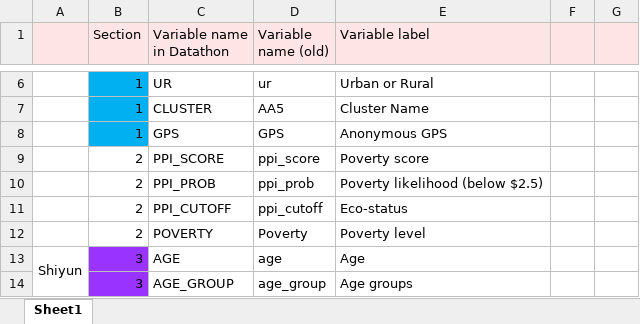
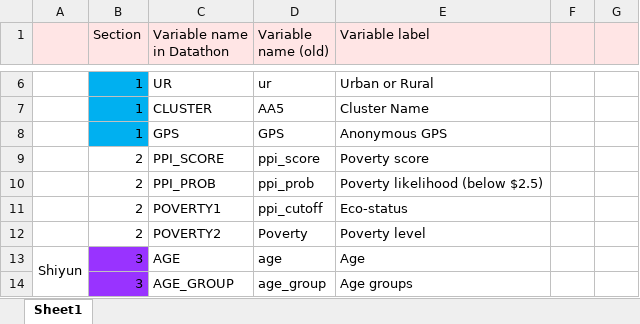
Before and after one commit to maiskt/hackathon.github.io, an Excel workbook: Variable list_2019.xlsx, sheet Sheet1, drawn as a sheet; only a part is shown, gaps mark what is left out; values as stored, in another font and other column widths than the file's, no borders; the diff names each change by its address in the sheet, - before the commit and + after, or states it on an @@ line.

Commit message:
ppi
Renamed the last 2 PPI variables

```diff
--- a/Variable list_2019.xlsx (sheet Sheet1)
+++ b/Variable list_2019.xlsx (sheet Sheet1)
-C11 (Variable name in Datathon): PPI_CUTOFF
+C11 (Variable name in Datathon): POVERTY1
-C12 (Variable name in Datathon): POVERTY
+C12 (Variable name in Datathon): POVERTY2
```
